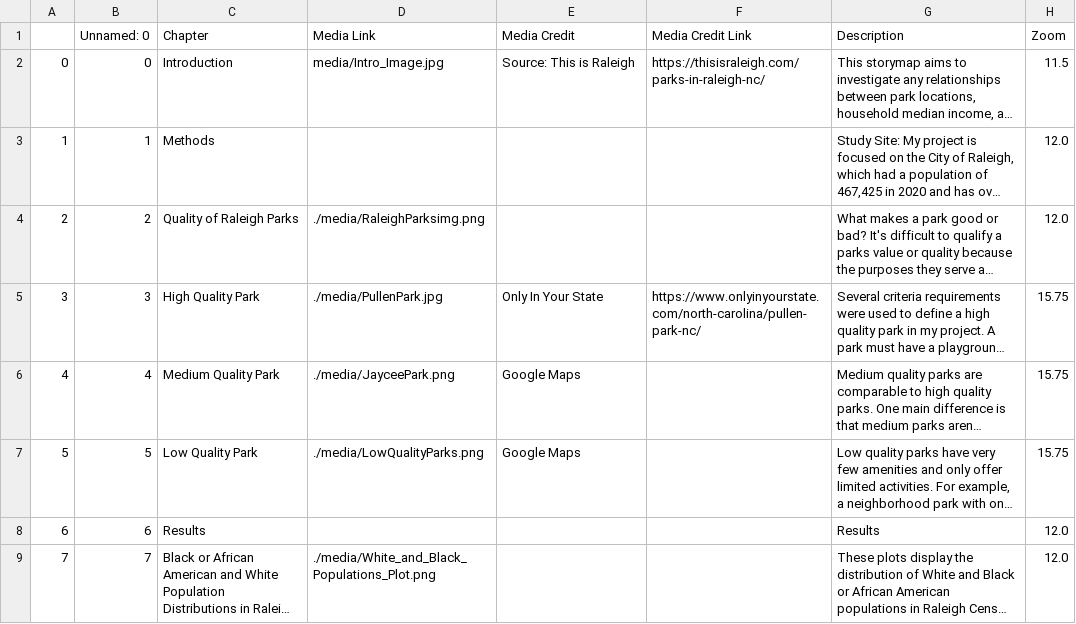
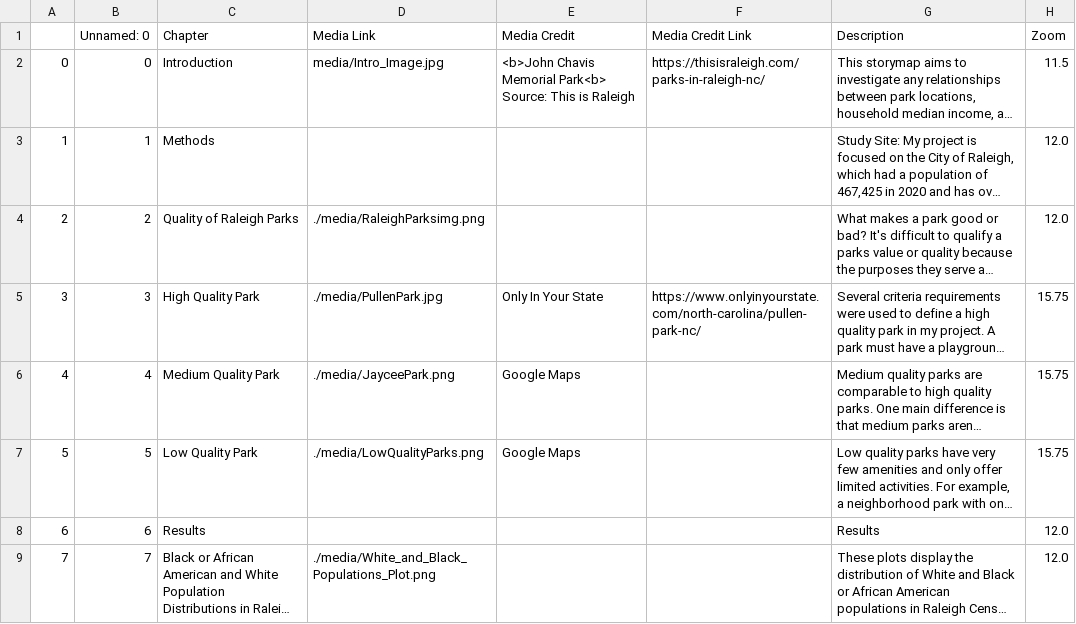
Before and after one commit to nthayes11/nthayes_storymap_repo, a CSV file: csv/Chapters.csv, drawn as a sheet; only a part is shown; long unchanged cells end in …; the diff names each change by its address in the sheet, - before the commit and + after, or states it on an @@ line.

Commit message:
added park name to intro

```diff
--- a/csv/Chapters.csv
+++ b/csv/Chapters.csv
-E2 (Media Credit): Source: This is Raleigh
+E2 (Media Credit): <b>John Chavis Memorial Park<b> Source: This is Raleigh
```
